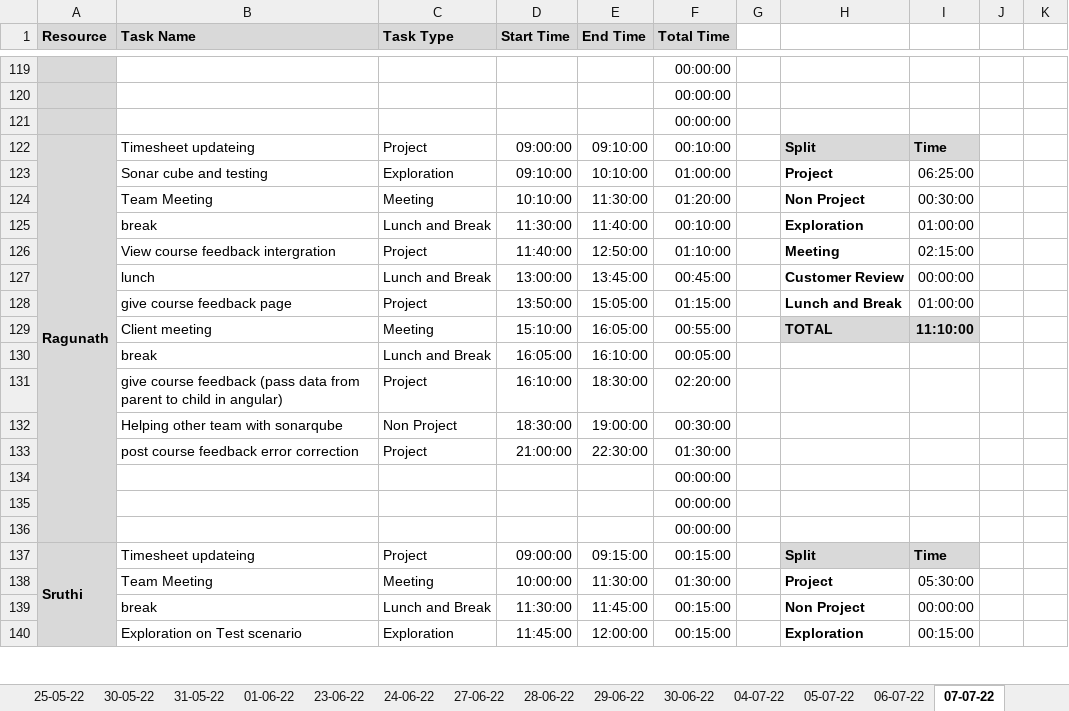
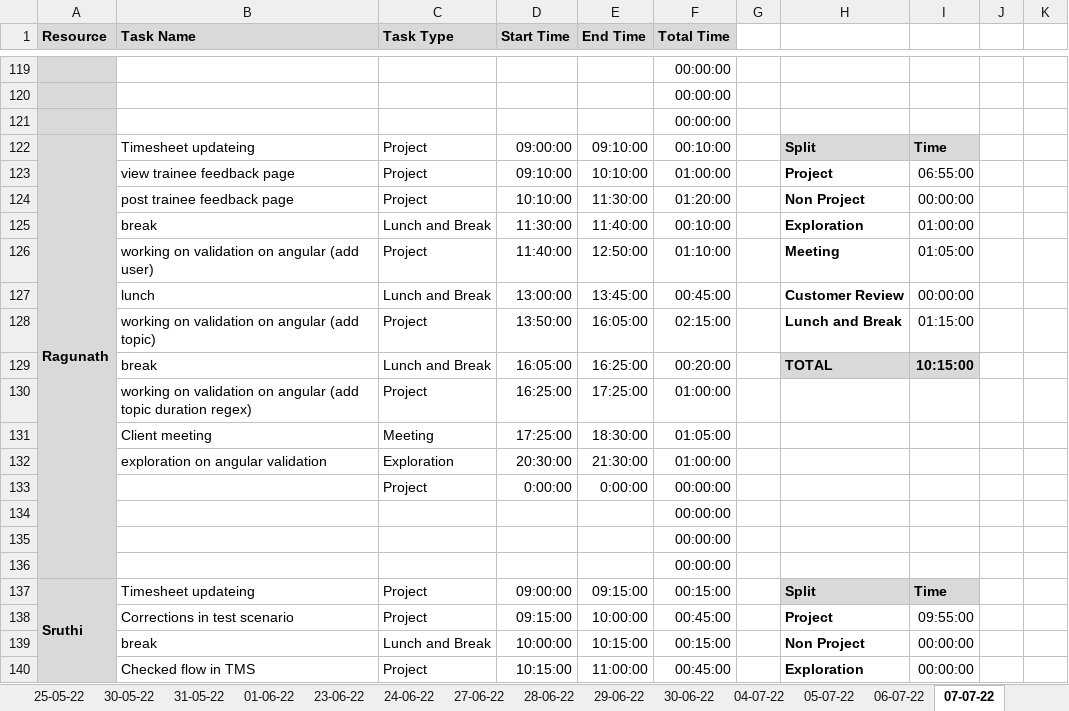
Before and after one commit to TEAM-EUPHORIA/TEAM-EUPHORIA-TMS, an Excel workbook: Process/Timesheet/PTW-Timesheet.xlsx, sheet 07-07-22, drawn as a sheet; only a part is shown, gaps mark what is left out; values as stored, in another font and other column widths than the file's, no borders; conditional formats not drawn; removed rows and columns are numbered as before the commit, all else as after; rows hold the shown columns only; the diff covers the shown part only; the diff names each change by its address in the sheet, - before the commit and + after, or states it on an @@ line.

Commit message:
updated time sheet

```diff
--- a/Process/Timesheet/PTW-Timesheet.xlsx (sheet 07-07-22)
+++ b/Process/Timesheet/PTW-Timesheet.xlsx (sheet 07-07-22)
-B123 (Task Name): Sonar cube and testing
+B123 (Task Name): view trainee feedback page
-C123 (Task Type): Exploration
+C123 (Task Type): Project
-I123: 06:25:00
+I123: 06:55:00
-B124 (Task Name): Team Meeting
+B124 (Task Name): post trainee feedback page
-C124 (Task Type): Meeting
+C124 (Task Type): Project
-I124: 00:30:00
+I124: 00:00:00
-B126 (Task Name): View course feedback intergration
+B126 (Task Name): working on validation on angular (add user)
-I126: 02:15:00
+I126: 01:05:00
-B128 (Task Name): give course feedback page
+B128 (Task Name): working on validation on angular (add topic)
-E128 (End Time): 15:05:00
+E128 (End Time): 16:05:00
-F128 (Total Time): 01:15:00
+F128 (Total Time): 02:15:00
-I128: 01:00:00
+I128: 01:15:00
-row 129:  | Client meeting | Meeting | 15:10:00 | 16:05:00 | 00:55:00 |  | TOTAL | 11:10:00
-E129 (End Time): 16:10:00
+E129 (End Time): 16:25:00
-F129 (Total Time): 00:05:00
+F129 (Total Time): 00:20:00
-H129: (empty)
+H129: TOTAL
-H129:I129 fill: none
+H129:I129 fill: #D9D9D9
-I129: (empty)
+I129: 10:15:00
-row 131:  | give course feedback (pass data from parent to child in angular) | Project | 16:10:00 | 18:30:00 | 02:20:00
-row 132:  | Helping other team with sonarqube | Non Project | 18:30:00 | 19:00:00 | 00:30:00
-row 133:  | post course feedback error correction | Project | 21:00:00 | 22:30:00 | 01:30:00
+row 130:  | working on validation on angular (add topic duration regex) | Project | 16:25:00 | 17:25:00 | 01:00:00
+row 131:  | Client meeting | Meeting | 17:25:00 | 18:30:00 | 01:05:00
+row 132:  | exploration on angular validation | Exploration | 20:30:00 | 21:30:00 | 01:00:00
+row 133:  |  | Project | 0:00:00 | 0:00:00 | 00:00:00
-row 138:  | Team Meeting | Meeting | 10:00:00 | 11:30:00 | 01:30:00 |  | Project | 05:30:00
+row 138:  | Corrections in test scenario | Project | 09:15:00 | 10:00:00 | 00:45:00 |  | Project | 09:55:00
-D139 (Start Time): 11:30:00
+D139 (Start Time): 10:00:00
-E139 (End Time): 11:45:00
+E139 (End Time): 10:15:00
-row 140:  | Exploration on Test scenario | Exploration | 11:45:00 | 12:00:00 | 00:15:00 |  | Exploration | 00:15:00
+row 140:  | Checked flow in TMS | Project | 10:15:00 | 11:00:00 | 00:45:00 |  | Exploration | 00:00:00
```
Also changed, not shown: 12 added rows, 12 removed rows, 2 moved rows and 109 edited cells elsewhere in this sheet, sheet empty copy, other sheet tabs, formulas that keep their value.
